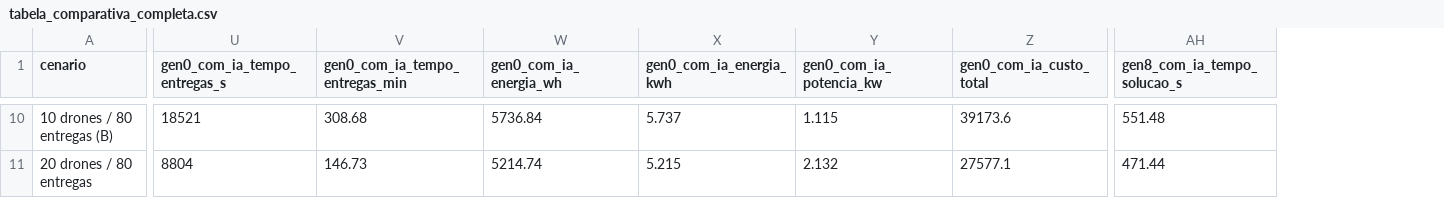
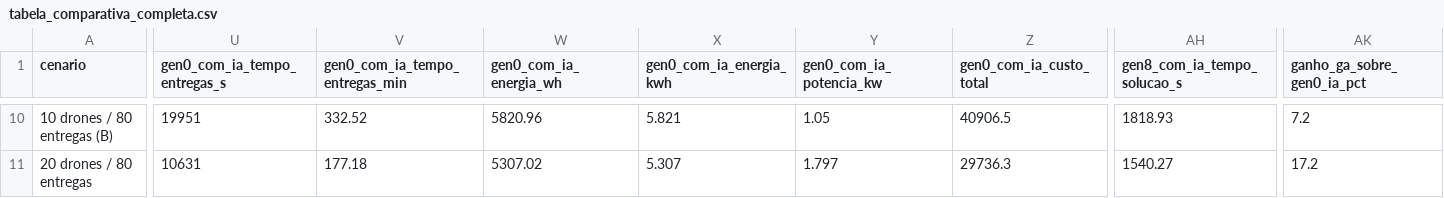
Before and after one commit to Forlin12/Dissertacao, a CSV file: IA/tabela_comparativa_completa.csv, drawn as a sheet; only a part is shown, gaps mark what is left out; the diff covers the shown part only; the diff names each change by its address in the sheet, - before the commit and + after, or states it on an @@ line.

Commit message:
Calibra Warm Start com Arvore de Decisao rasa (n=12) e regularizacao L2 forte (l2=150) para permitir evolucao real do GA entre Gen(0) e Gen(8)

```diff
--- a/IA/tabela_comparativa_completa.csv
+++ b/IA/tabela_comparativa_completa.csv
+column AK (ganho_ga_sobre_gen0_ia_pct), rows 10-11: 7.2 | 17.2
-U10 (gen0_com_ia_tempo_entregas_s): 18521
+U10 (gen0_com_ia_tempo_entregas_s): 19951
-V10 (gen0_com_ia_tempo_entregas_min): 308.68
+V10 (gen0_com_ia_tempo_entregas_min): 332.52
-W10 (gen0_com_ia_energia_wh): 5736.84
+W10 (gen0_com_ia_energia_wh): 5820.96
-X10 (gen0_com_ia_energia_kwh): 5.737
+X10 (gen0_com_ia_energia_kwh): 5.821
-Y10 (gen0_com_ia_potencia_kw): 1.115
+Y10 (gen0_com_ia_potencia_kw): 1.05
-Z10 (gen0_com_ia_custo_total): 39173.6
+Z10 (gen0_com_ia_custo_total): 40906.5
-AH10 (gen8_com_ia_tempo_solucao_s): 551.48
+AH10 (gen8_com_ia_tempo_solucao_s): 1818.93
-U11 (gen0_com_ia_tempo_entregas_s): 8804
+U11 (gen0_com_ia_tempo_entregas_s): 10631
-V11 (gen0_com_ia_tempo_entregas_min): 146.73
+V11 (gen0_com_ia_tempo_entregas_min): 177.18
-W11 (gen0_com_ia_energia_wh): 5214.74
+W11 (gen0_com_ia_energia_wh): 5307.02
-X11 (gen0_com_ia_energia_kwh): 5.215
+X11 (gen0_com_ia_energia_kwh): 5.307
-Y11 (gen0_com_ia_potencia_kw): 2.132
+Y11 (gen0_com_ia_potencia_kw): 1.797
-Z11 (gen0_com_ia_custo_total): 27577.1
+Z11 (gen0_com_ia_custo_total): 29736.3
-AH11 (gen8_com_ia_tempo_solucao_s): 471.44
+AH11 (gen8_com_ia_tempo_solucao_s): 1540.27
```
Also changed, not shown: 103 edited cells elsewhere in this file, IA/tabela_9_cenarios_completa.csv, 17 other files.
